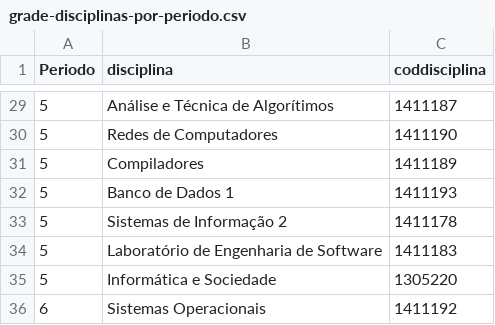
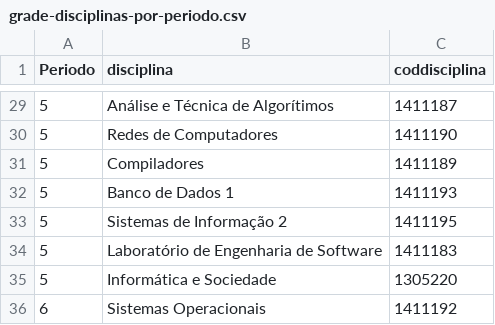
Before and after one commit to analytics-ufcg/ccc-analytics, a CSV file: ccc-analytics-2.0/data/grade-disciplinas-por-periodo.csv, drawn as a sheet; only a part is shown, gaps mark what is left out.

Commit message:
Ajeitando o codigo de SI2 nas tabelas.

```diff
--- a/ccc-analytics-2.0/data/grade-disciplinas-por-periodo.csv
+++ b/ccc-analytics-2.0/data/grade-disciplinas-por-periodo.csv
@@ -32,3 +32,3 @@ Periodo,disciplina,coddisciplina
 5,Banco de Dados 1,1411193
-5,Sistemas de Informação 2,1411178
+5,Sistemas de Informação 2,1411195
 5,Laboratório de Engenharia de Software,1411183
```
